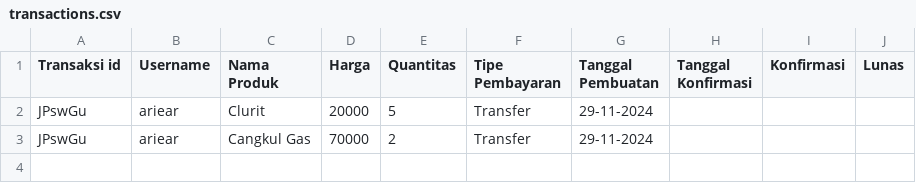
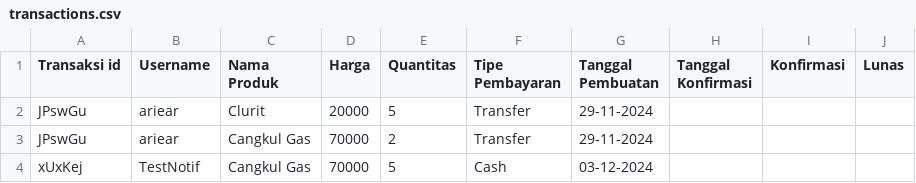
Before and after one commit to ariear/SIJUPI, a CSV file: db/transactions.csv, drawn as a sheet; the diff names each change by its address in the sheet, - before the commit and + after, or states it on an @@ line.

```diff
--- a/db/transactions.csv
+++ b/db/transactions.csv
+row 4: xUxKej | TestNotif | Cangkul Gas | 70000 | 5 | Cash | 03-12-2024
```
Also changed, not shown: db/accounts.csv, db/notifications.csv, 4 other files.
